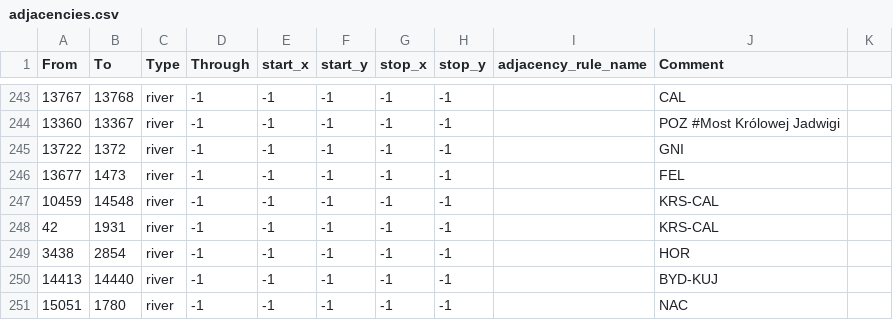
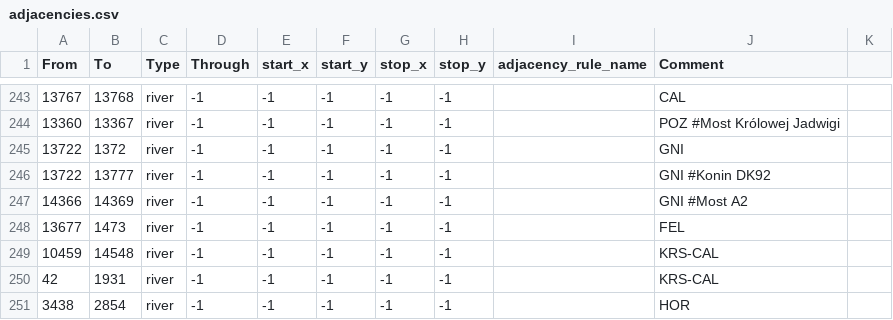
Before and after one commit to HerderDg/thelastdaysofpoland, a CSV file: map/adjacencies.csv, drawn as a sheet; only a part is shown, gaps mark what is left out; the shorter side is filled out with more unchanged rows.

```diff
--- a/map/adjacencies.csv
+++ b/map/adjacencies.csv
@@ -245,2 +245,4 @@ From;To;Type;Through;start_x;start_y;stop_x;stop_y;adjacency_rule_name;Comment
 13722;1372;river;-1;-1;-1;-1;-1;;GNI
+13722;13777;river;-1;-1;-1;-1;-1;;GNI #Konin DK92
+14366;14369;river;-1;-1;-1;-1;-1;;GNI #Most A2
 13677;1473;river;-1;-1;-1;-1;-1;;FEL
```
Also changed, not shown: 2 other files.
